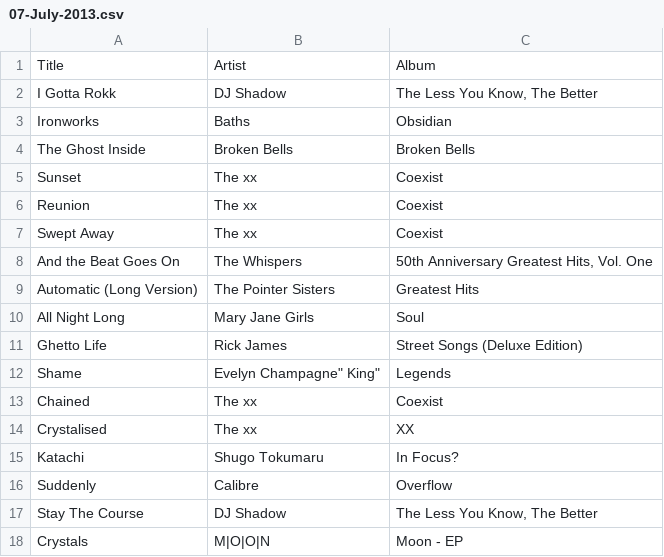
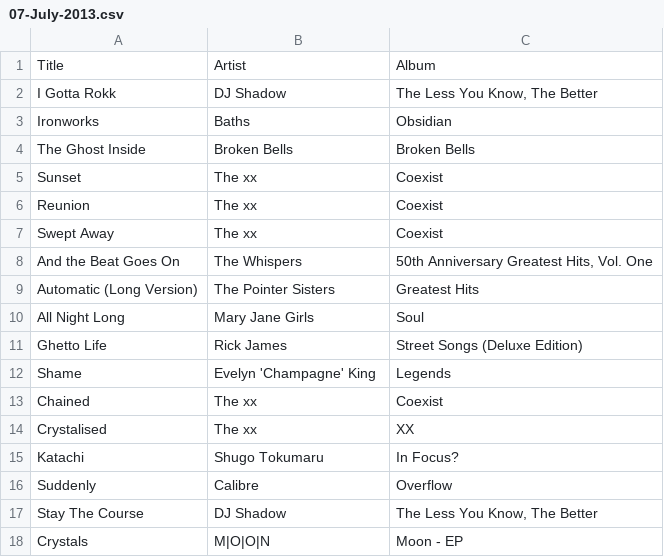
Before and after one commit to robinrendle/Song-stash, a CSV file: 2013/07-July-2013.csv, drawn as a sheet.

Commit message:
Update 07-July-2013.csv

```diff
--- a/2013/07-July-2013.csv
+++ b/2013/07-July-2013.csv
@@ -11,3 +11,3 @@
 "Ghetto Life","Rick James","Street Songs (Deluxe Edition)"
-"Shame","Evelyn "Champagne" King","Legends"
+"Shame","Evelyn 'Champagne' King","Legends"
 "Chained","The xx","Coexist"
```
